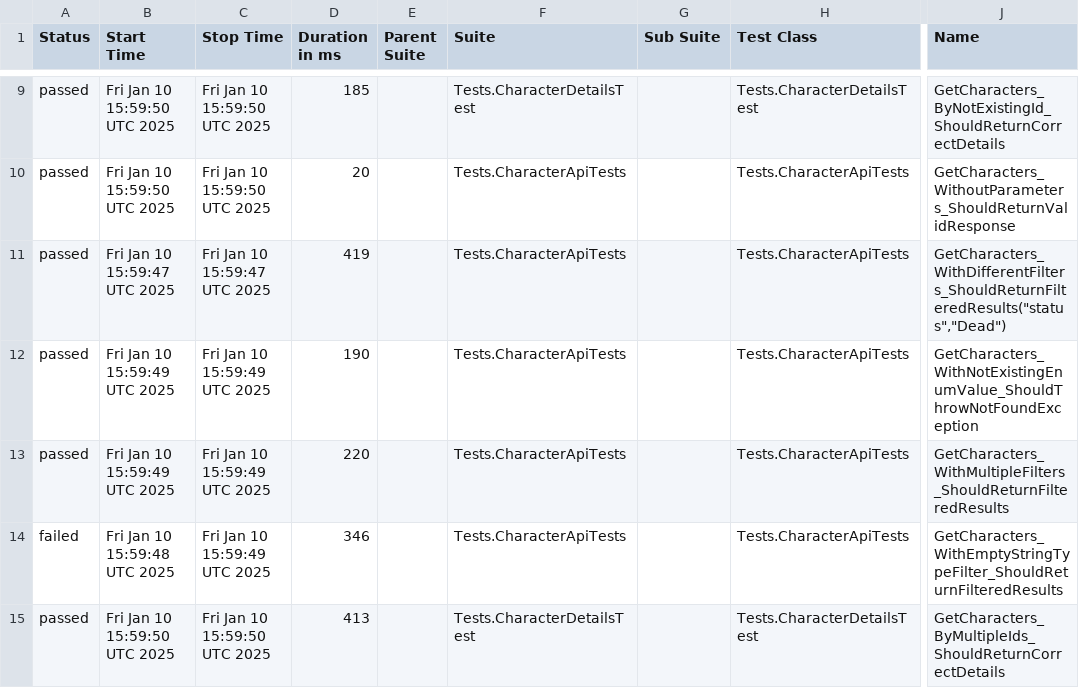
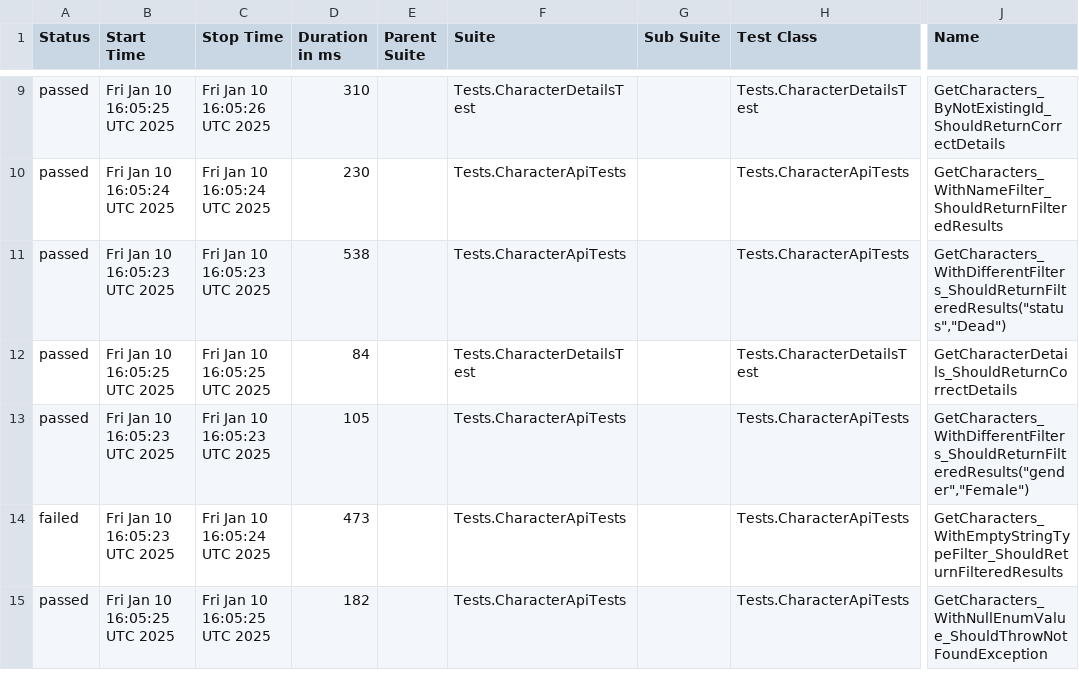
Before and after one commit to Evgeshast/RickAndMorty, a CSV file: data/suites.csv, drawn as a sheet; only a part is shown, gaps mark what is left out; the diff covers the shown part only; the diff names each change by its address in the sheet, - before the commit and + after, or states it on an @@ line.

```diff
--- a/data/suites.csv
+++ b/data/suites.csv
-B9 (Start Time): Fri Jan 10 15:59:50 UTC 2025
+B9 (Start Time): Fri Jan 10 16:05:25 UTC 2025
-C9 (Stop Time): Fri Jan 10 15:59:50 UTC 2025
+C9 (Stop Time): Fri Jan 10 16:05:26 UTC 2025
-D9 (Duration in ms): 185
+D9 (Duration in ms): 310
-B10 (Start Time): Fri Jan 10 15:59:50 UTC 2025
+B10 (Start Time): Fri Jan 10 16:05:24 UTC 2025
-C10 (Stop Time): Fri Jan 10 15:59:50 UTC 2025
+C10 (Stop Time): Fri Jan 10 16:05:24 UTC 2025
-D10 (Duration in ms): 20
+D10 (Duration in ms): 230
-J10 (Name): GetCharacters_WithoutParameters_ShouldReturnValidResponse
+J10 (Name): GetCharacters_WithNameFilter_ShouldReturnFilteredResults
-B11 (Start Time): Fri Jan 10 15:59:47 UTC 2025
+B11 (Start Time): Fri Jan 10 16:05:23 UTC 2025
-C11 (Stop Time): Fri Jan 10 15:59:47 UTC 2025
+C11 (Stop Time): Fri Jan 10 16:05:23 UTC 2025
-D11 (Duration in ms): 419
+D11 (Duration in ms): 538
-B12 (Start Time): Fri Jan 10 15:59:49 UTC 2025
+B12 (Start Time): Fri Jan 10 16:05:25 UTC 2025
-C12 (Stop Time): Fri Jan 10 15:59:49 UTC 2025
+C12 (Stop Time): Fri Jan 10 16:05:25 UTC 2025
-D12 (Duration in ms): 190
+D12 (Duration in ms): 84
-F12 (Suite): Tests.CharacterApiTests
+F12 (Suite): Tests.CharacterDetailsTest
-H12 (Test Class): Tests.CharacterApiTests
+H12 (Test Class): Tests.CharacterDetailsTest
-J12 (Name): GetCharacters_WithNotExistingEnumValue_ShouldThrowNotFoundException
+J12 (Name): GetCharacterDetails_ShouldReturnCorrectDetails
-B13 (Start Time): Fri Jan 10 15:59:49 UTC 2025
+B13 (Start Time): Fri Jan 10 16:05:23 UTC 2025
-C13 (Stop Time): Fri Jan 10 15:59:49 UTC 2025
+C13 (Stop Time): Fri Jan 10 16:05:23 UTC 2025
-D13 (Duration in ms): 220
+D13 (Duration in ms): 105
-J13 (Name): GetCharacters_WithMultipleFilters_ShouldReturnFilteredResults
+J13 (Name): GetCharacters_WithDifferentFilters_ShouldReturnFilteredResults("gender","Female")
-B14 (Start Time): Fri Jan 10 15:59:48 UTC 2025
+B14 (Start Time): Fri Jan 10 16:05:23 UTC 2025
-C14 (Stop Time): Fri Jan 10 15:59:49 UTC 2025
+C14 (Stop Time): Fri Jan 10 16:05:24 UTC 2025
-D14 (Duration in ms): 346
+D14 (Duration in ms): 473
-B15 (Start Time): Fri Jan 10 15:59:50 UTC 2025
+B15 (Start Time): Fri Jan 10 16:05:25 UTC 2025
-C15 (Stop Time): Fri Jan 10 15:59:50 UTC 2025
+C15 (Stop Time): Fri Jan 10 16:05:25 UTC 2025
-D15 (Duration in ms): 413
+D15 (Duration in ms): 182
-F15 (Suite): Tests.CharacterDetailsTest
+F15 (Suite): Tests.CharacterApiTests
-H15 (Test Class): Tests.CharacterDetailsTest
+H15 (Test Class): Tests.CharacterApiTests
-J15 (Name): GetCharacters_ByMultipleIds_ShouldReturnCorrectDetails
+J15 (Name): GetCharacters_WithNullEnumValue_ShouldThrowNotFoundException
```
Also changed, not shown: 30 edited cells elsewhere in this file, 42 other files.
